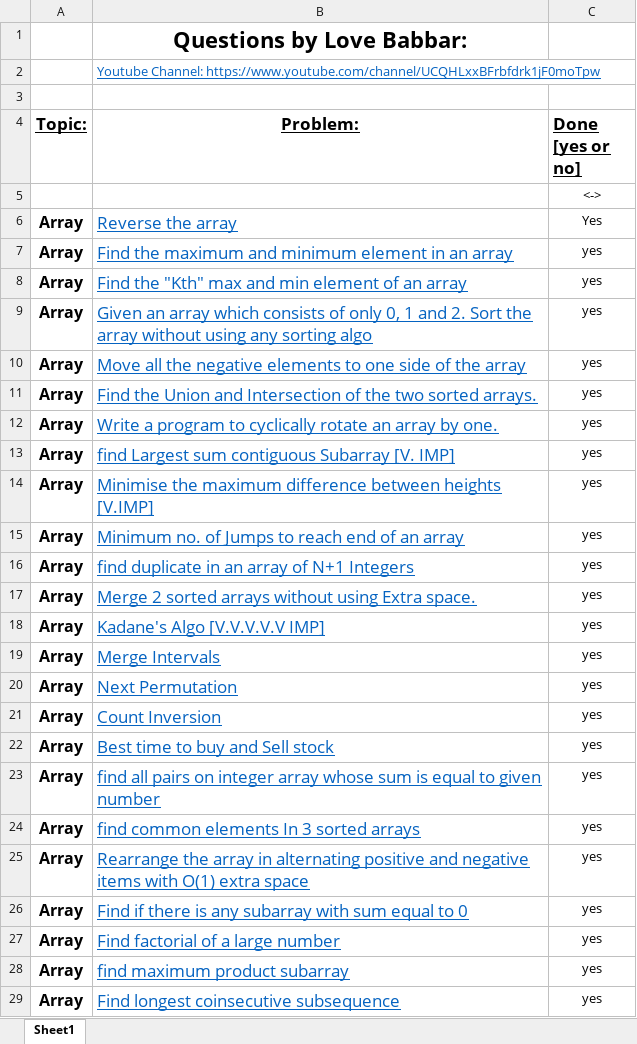
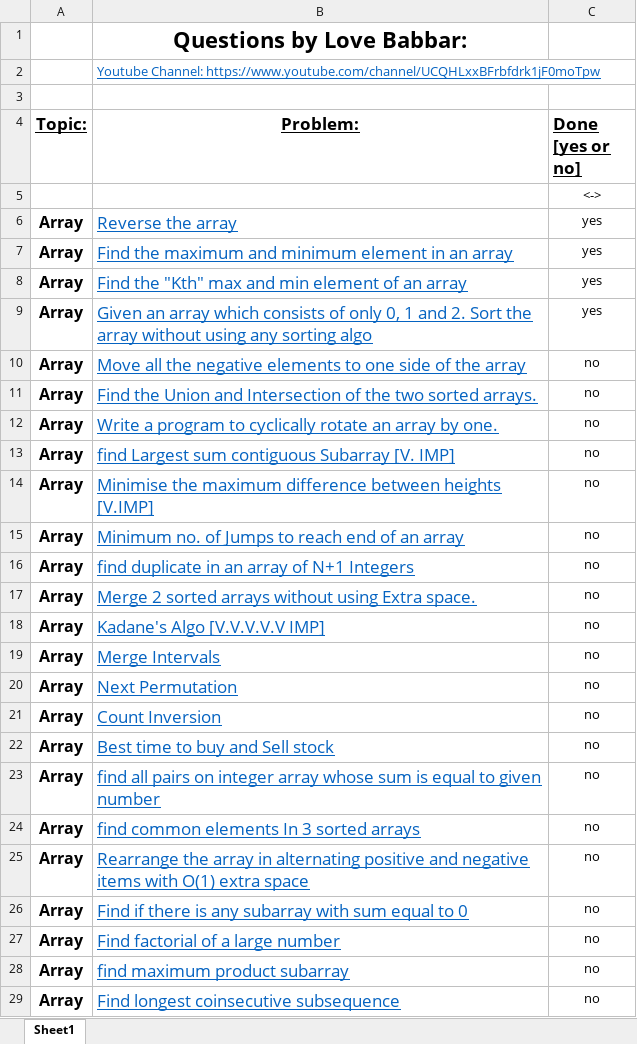
Before and after one commit to syed-saleem29/DSA-Programs, an Excel workbook: IMPORTANT DSA PROBLEMS List.xlsx, sheet Sheet1, drawn as a sheet; only a part is shown; values as stored, in another font and other column widths than the file's, no borders; charts and pictures not drawn; the diff covers the shown part only; the diff names each change by its address in the sheet, - before the commit and + after, or states it on an @@ line.

```diff
--- a/IMPORTANT DSA PROBLEMS List.xlsx (sheet Sheet1)
+++ b/IMPORTANT DSA PROBLEMS List.xlsx (sheet Sheet1)
-C6 (Done [yes or no]): Yes
+C6 (Done [yes or no]): yes
-C10:C29 (Done [yes or no]): yes
+C10:C29 (Done [yes or no]): no
```
Also changed, not shown: 13 edited cells elsewhere in this sheet, charts or pictures, 1 other file.
